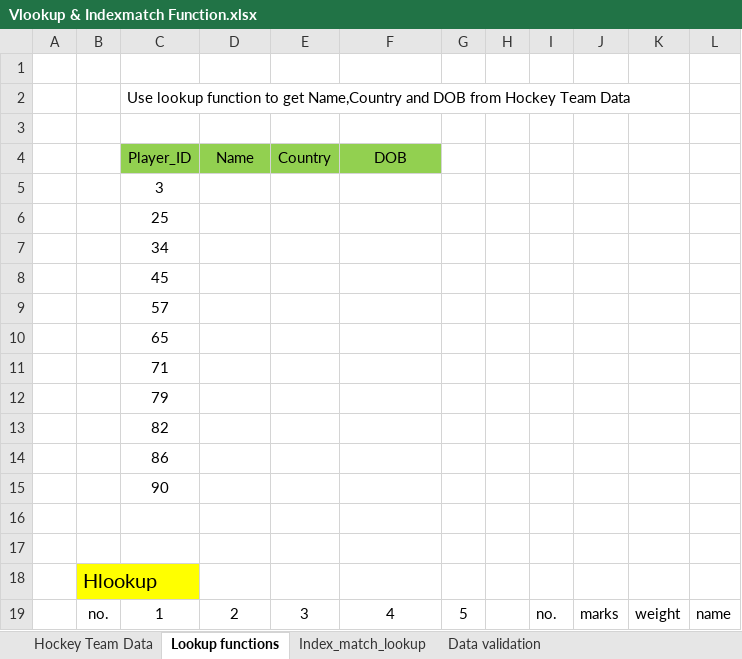
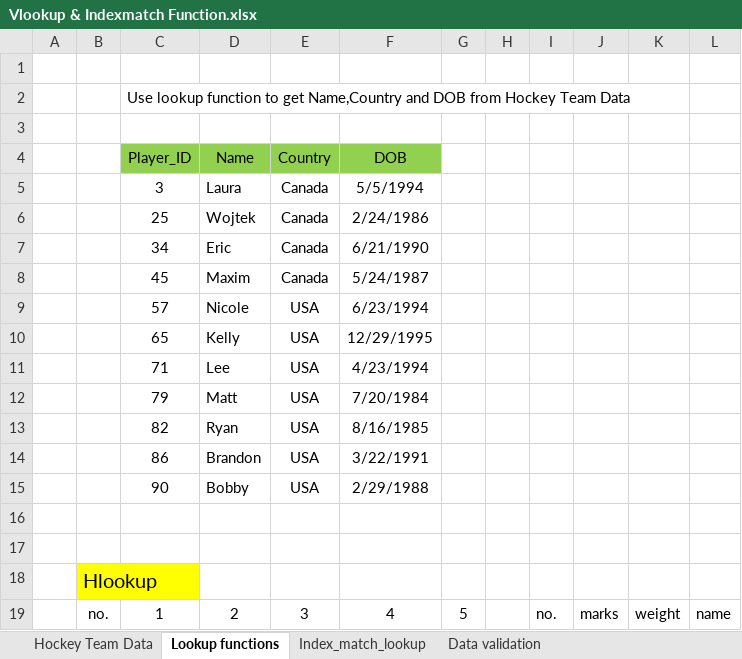
Before and after one commit to heydarsh/sem5, an Excel workbook: dhaval sir/Vlookup & Indexmatch Function.xlsx, sheet Lookup functions, drawn as a sheet; only a part is shown; values as stored, in another font and other column widths than the file's, no borders; removed rows and columns are numbered as before the commit, all else as after; the diff names each change by its address in the sheet, - before the commit and + after, or states it on an @@ line.

Commit message:
Add files via upload

```diff
--- a/dhaval sir/Vlookup & Indexmatch Function.xlsx (sheet Lookup functions)
+++ b/dhaval sir/Vlookup & Indexmatch Function.xlsx (sheet Lookup functions)
-row 5:  |  | 3
-row 6:  |  | 25
-row 7:  |  | 34
-row 8:  |  | 45
-row 9:  |  | 57
-row 10:  |  | 65
-row 11:  |  | 71
-row 12:  |  | 79
-row 13:  |  | 82
-row 14:  |  | 86
-row 15:  |  | 90
+row 5:  |  | 3 | Laura | Canada | 5/5/1994
+row 6:  |  | 25 | Wojtek | Canada | 2/24/1986
+row 7:  |  | 34 | Eric | Canada | 6/21/1990
+row 8:  |  | 45 | Maxim | Canada | 5/24/1987
+row 9:  |  | 57 | Nicole | USA | 6/23/1994
+row 10:  |  | 65 | Kelly | USA | 12/29/1995
+row 11:  |  | 71 | Lee | USA | 4/23/1994
+row 12:  |  | 79 | Matt | USA | 7/20/1984
+row 13:  |  | 82 | Ryan | USA | 8/16/1985
+row 14:  |  | 86 | Brandon | USA | 3/22/1991
+row 15:  |  | 90 | Bobby | USA | 2/29/1988
```
